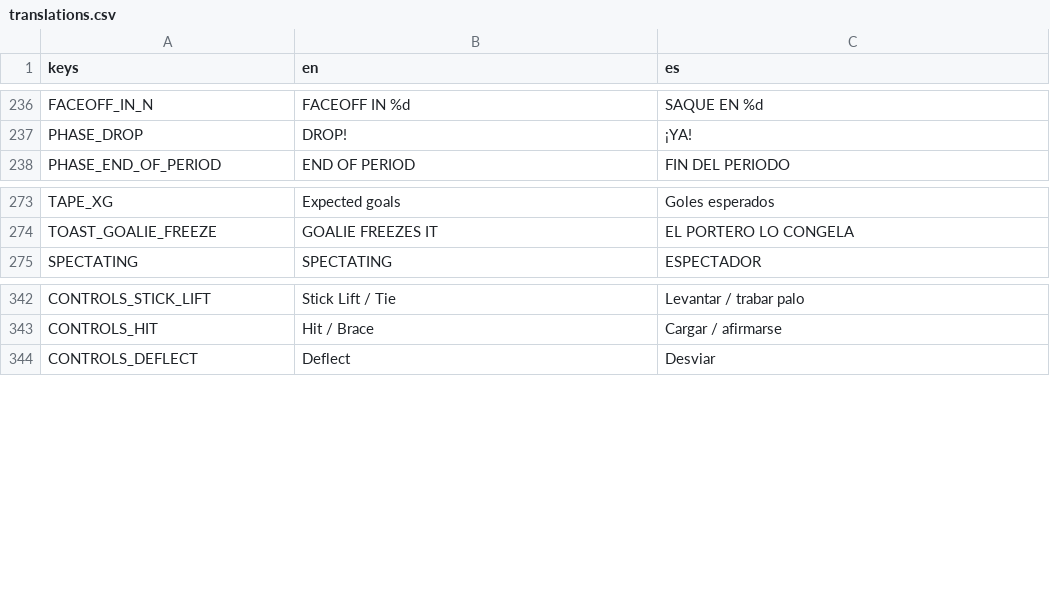
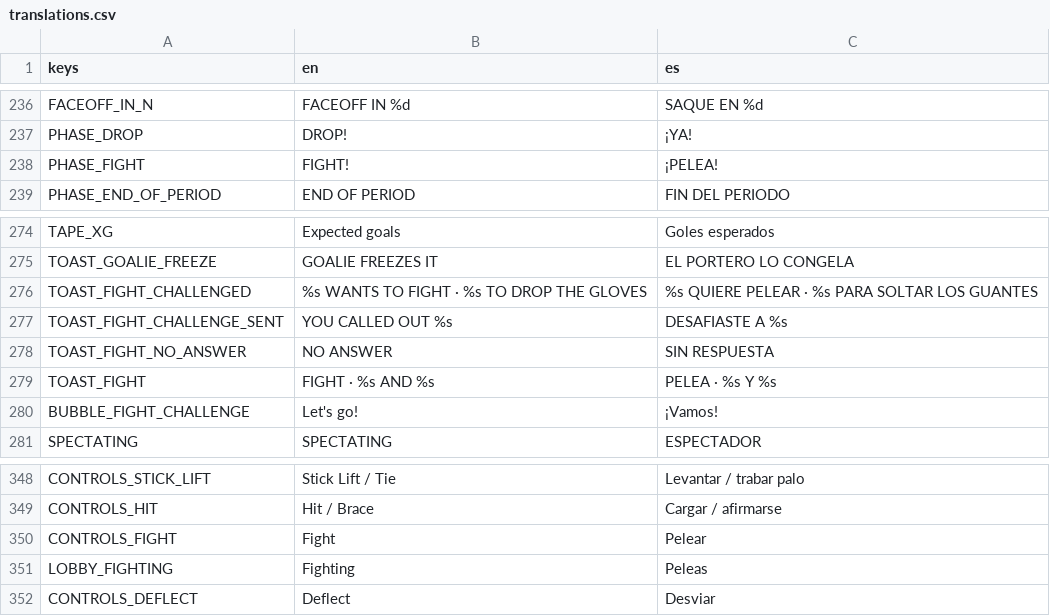
Before and after one commit to Melon-Collie/mitts, a CSV file: locale/translations.csv, drawn as a sheet; only a part is shown, gaps mark what is left out; the diff names each change by its address in the sheet, - before the commit and + after, or states it on an @@ line.

```diff
--- a/locale/translations.csv
+++ b/locale/translations.csv
+row 238: PHASE_FIGHT | FIGHT! | ¡PELEA!
+row 276: TOAST_FIGHT_CHALLENGED | %s WANTS TO FIGHT · %s TO DROP THE GLOVES | %s QUIERE PELEAR · %s PARA SOLTAR LOS GUANTES
+row 277: TOAST_FIGHT_CHALLENGE_SENT | YOU CALLED OUT %s | DESAFIASTE A %s
+row 278: TOAST_FIGHT_NO_ANSWER | NO ANSWER | SIN RESPUESTA
+row 279: TOAST_FIGHT | FIGHT · %s AND %s | PELEA · %s Y %s
+row 280: BUBBLE_FIGHT_CHALLENGE | Let's go! | ¡Vamos!
+row 350: CONTROLS_FIGHT | Fight | Pelear
+row 351: LOBBY_FIGHTING | Fighting | Peleas
```
Also changed, not shown: 35 other files.
